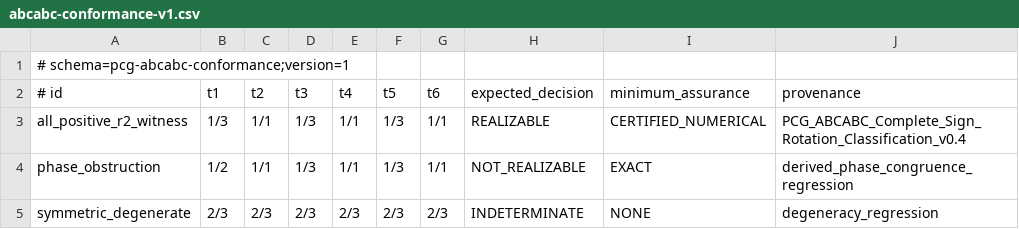
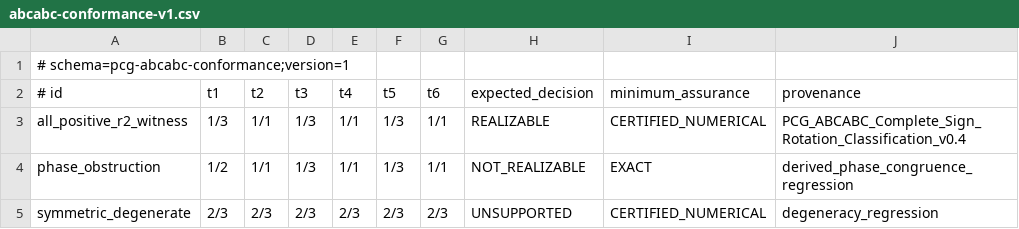
Before and after one commit to Duy102/pcg-geometry-kernel, a CSV file: corpus/abcabc-conformance-v1.csv, drawn as a sheet.

Commit message:
hardening: enforce ABCABC theorem genericity domain

```diff
--- a/corpus/abcabc-conformance-v1.csv
+++ b/corpus/abcabc-conformance-v1.csv
@@ -4,2 +4,2 @@ all_positive_r2_witness,1/3,1/1,1/3,1/1,1/3,1/1,REALIZABLE,CERTIFIED_NUMERICAL,P
 phase_obstruction,1/2,1/1,1/3,1/1,1/3,1/1,NOT_REALIZABLE,EXACT,derived_phase_congruence_regression
-symmetric_degenerate,2/3,2/3,2/3,2/3,2/3,2/3,INDETERMINATE,NONE,degeneracy_regression
+symmetric_degenerate,2/3,2/3,2/3,2/3,2/3,2/3,UNSUPPORTED,CERTIFIED_NUMERICAL,degeneracy_regression
```
Also changed, not shown: 7 other files.
